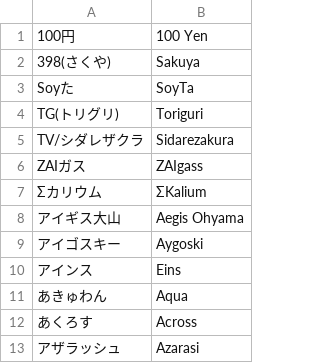
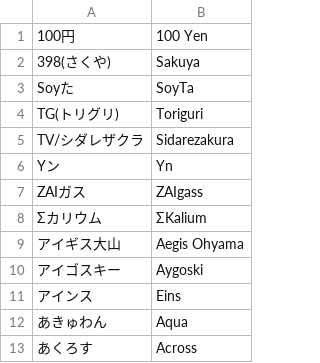
Before and after one commit to kenniky/smashgg-japanese-romanizer, a TSV file: irregular.tsv, drawn as a sheet; only a part is shown; the shorter side is filled out with more unchanged rows.

Commit message:
Yn

```diff
--- a/irregular.tsv
+++ b/irregular.tsv
@@ -5,2 +5,3 @@ TG(トリグリ)	Toriguri
 TV/シダレザクラ	Sidarezakura
+Yン	Yn
 ZAIガス	ZAIgass
```
